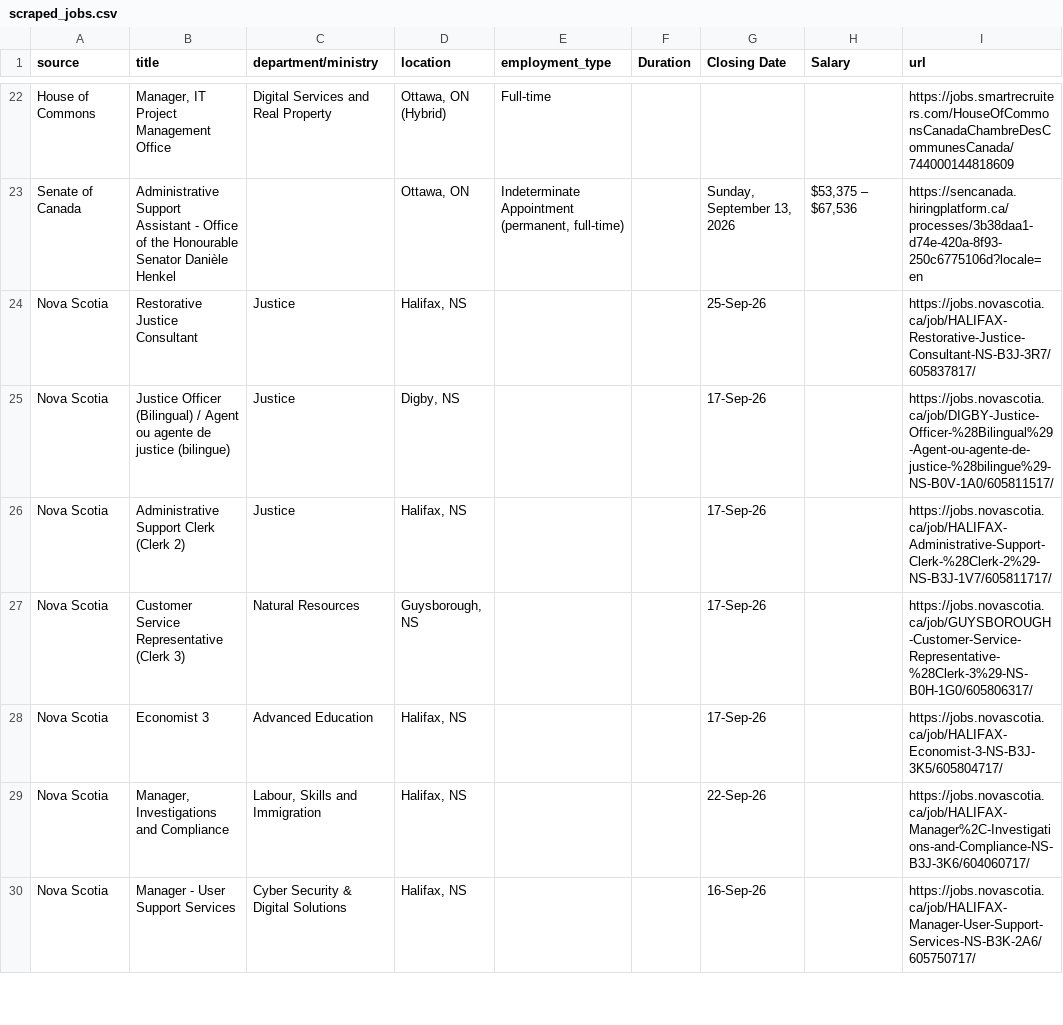
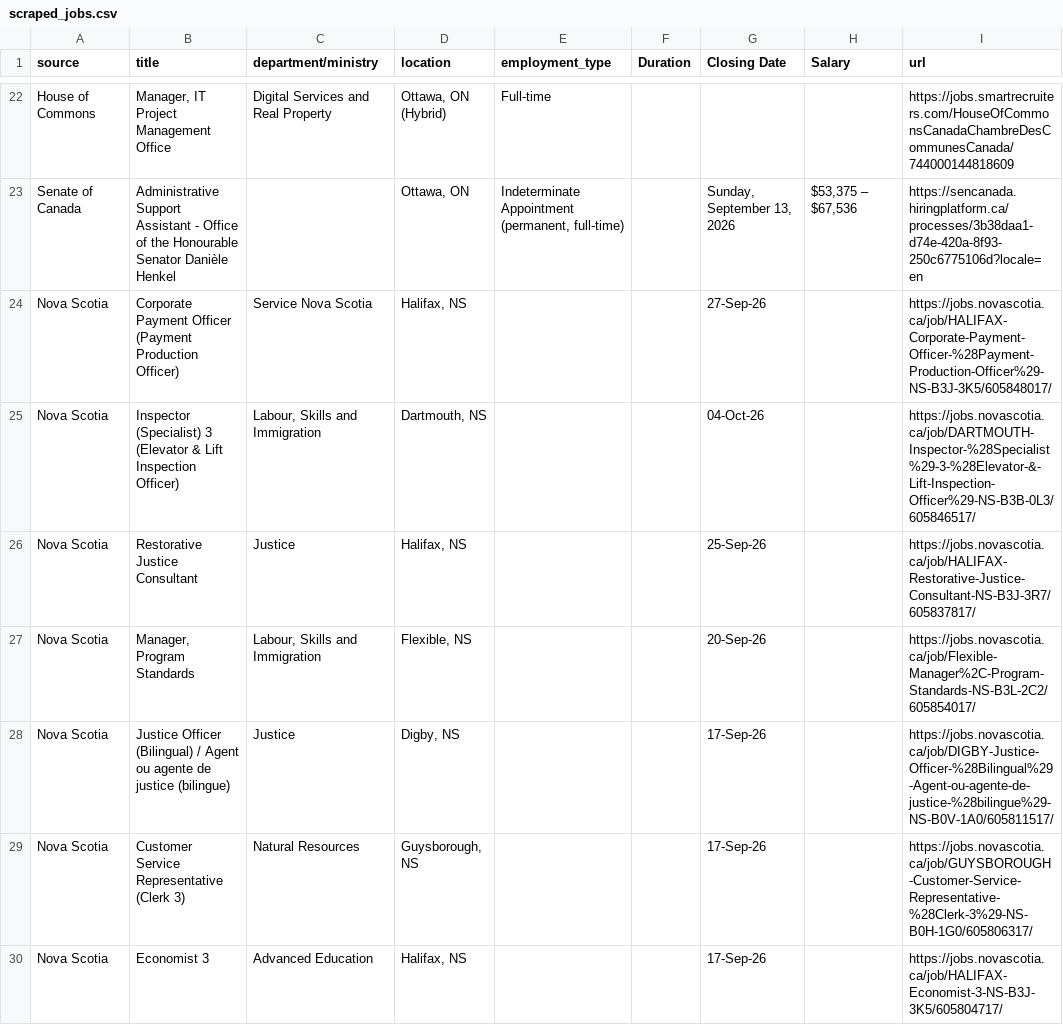
Before and after one commit to Glocal-Open-Source/elections-showcase, a CSV file: scripts/scraped_jobs.csv, drawn as a sheet; only a part is shown, gaps mark what is left out; the shorter side is filled out with more unchanged rows; the diff covers the shown part only.

```diff
--- a/scripts/scraped_jobs.csv
+++ b/scripts/scraped_jobs.csv
@@ -23,5 +23,7 @@ House of Commons,"Manager, IT Project Management Office",Digital Services and Re
 Senate of Canada,Administrative Support Assistant - Office of the Honourable Senator Danièle Henkel,,"Ottawa, ON","Indeterminate Appointment (permanent, full-time)",,"Sunday, September 13, 2026","$53,375 – $67,536",https://sencanada.hiringplatform.ca/processes/3b38daa1-d74e-420a-8f93-250c6775106d?locale=en
+Nova Scotia,Corporate Payment Officer (Payment Production Officer),Service Nova Scotia,"Halifax, NS",,,27-Sep-26,,https://jobs.novascotia.ca/job/HALIFAX-Corporate-Payment-Officer-%28Payment-Production-Officer%29-NS-B3J-3K5/605848017/
+Nova Scotia,Inspector (Specialist) 3 (Elevator & Lift Inspection Officer),"Labour, Skills and Immigration","Dartmouth, NS",,,04-Oct-26,,https://jobs.novascotia.ca/job/DARTMOUTH-Inspector-%28Specialist%29-3-%28Elevator-&-Lift-Inspection-Officer%29-NS-B3B-0L3/605846517/
 Nova Scotia,Restorative Justice Consultant,Justice,"Halifax, NS",,,25-Sep-26,,https://jobs.novascotia.ca/job/HALIFAX-Restorative-Justice-Consultant-NS-B3J-3R7/605837817/
+Nova Scotia,"Manager, Program Standards","Labour, Skills and Immigration","Flexible, NS",,,20-Sep-26,,https://jobs.novascotia.ca/job/Flexible-Manager%2C-Program-Standards-NS-B3L-2C2/605854017/
 Nova Scotia,Justice Officer (Bilingual) / Agent ou agente de justice (bilingue),Justice,"Digby, NS",,,17-Sep-26,,https://jobs.novascotia.ca/job/DIGBY-Justice-Officer-%28Bilingual%29-Agent-ou-agente-de-justice-%28bilingue%29-NS-B0V-1A0/605811517/
-Nova Scotia,Administrative Support Clerk (Clerk 2),Justice,"Halifax, NS",,,17-Sep-26,,https://jobs.novascotia.ca/job/HALIFAX-Administrative-Support-Clerk-%28Clerk-2%29-NS-B3J-1V7/605811717/
 Nova Scotia,Customer Service Representative (Clerk 3),Natural Resources,"Guysborough, NS",,,17-Sep-26,,https://jobs.novascotia.ca/job/GUYSBOROUGH-Customer-Service-Representative-%28Clerk-3%29-NS-B0H-1G0/605806317/
```
Also changed, not shown: 7 added rows, 12 removed rows, 2 moved rows and 2 edited cells elsewhere in this file, 1 other file.
